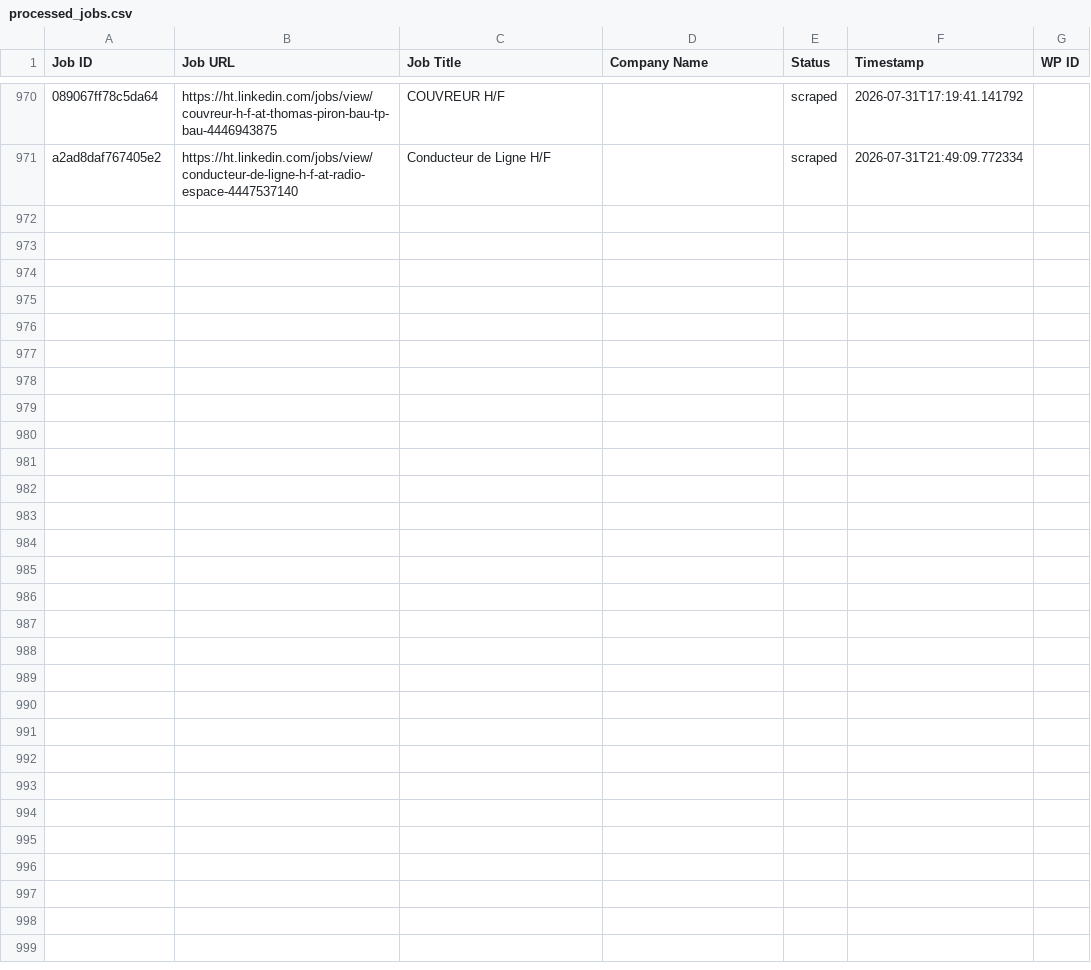
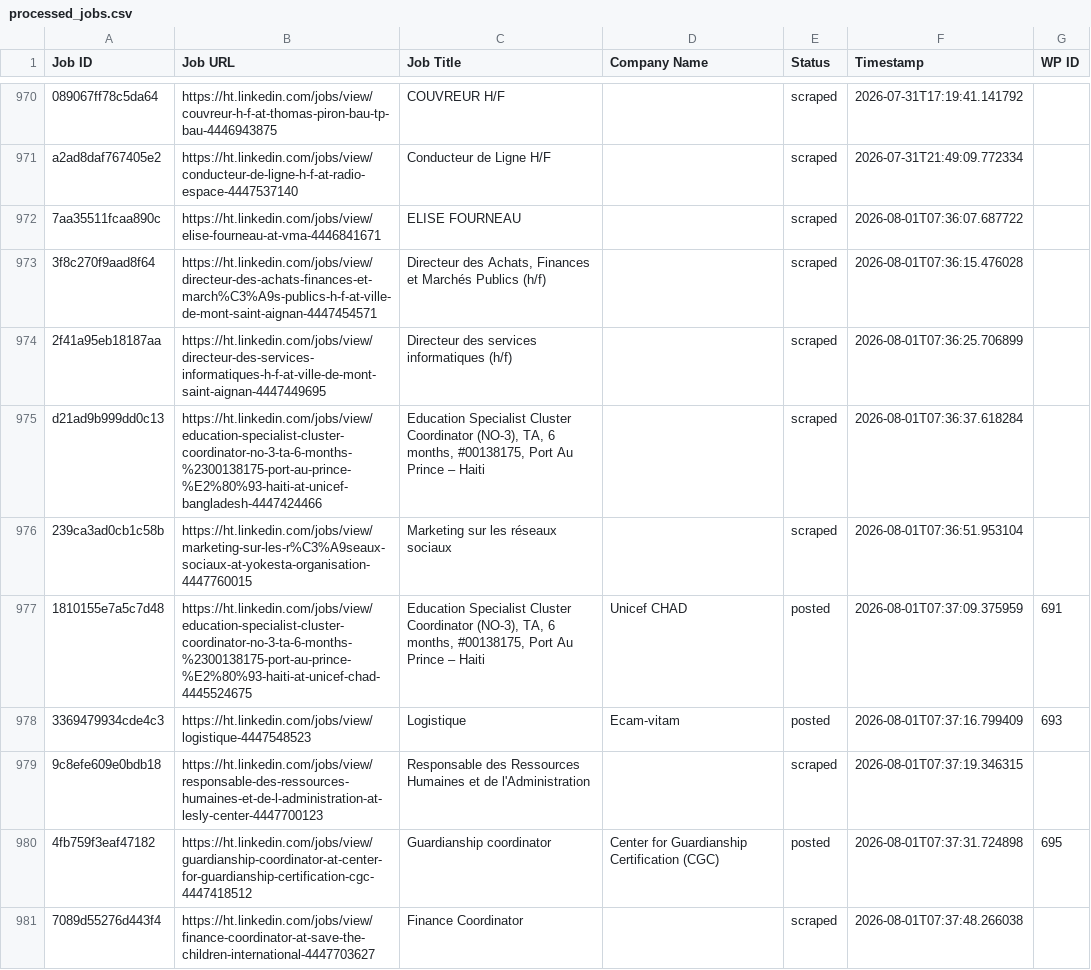
Before and after one commit to innovationinc2000/ht, a CSV file: processed_jobs.csv, drawn as a sheet; only a part is shown, gaps mark what is left out; the diff names each change by its address in the sheet, - before the commit and + after, or states it on an @@ line.

```diff
--- a/processed_jobs.csv
+++ b/processed_jobs.csv
+row 972: 7aa35511fcaa890c | https://ht.linkedin.com/jobs/view/elise-fourneau-at-vma-4446841671 | ELISE FOURNEAU |  | scraped | 2026-08-01T07:36:07.687722
+row 973: 3f8c270f9aad8f64 | https://ht.linkedin.com/jobs/view/directeur-des-achats-finances-et-march%C3%A9s-publics-h-f-at-ville-de-mont-saint-aignan-4447454571 | Directeur des Achats, Finances et Marchés Publics (h/f) |  | scraped | 2026-08-01T07:36:15.476028
+row 974: 2f41a95eb18187aa | https://ht.linkedin.com/jobs/view/directeur-des-services-informatiques-h-f-at-ville-de-mont-saint-aignan-4447449695 | Directeur des services informatiques (h/f) |  | scraped | 2026-08-01T07:36:25.706899
+row 975: d21ad9b999dd0c13 | https://ht.linkedin.com/jobs/view/education-specialist-cluster-coordinator-no-3-ta-6-months-%2300138175-port-au-prince-%E2%80%93-haiti-at-unicef-bangladesh-4447424466 | Education Specialist Cluster Coordinator (NO-3), TA, 6 months, #00138175, Port Au Prince – Haiti |  | scraped | 2026-08-01T07:36:37.618284
+row 976: 239ca3ad0cb1c58b | https://ht.linkedin.com/jobs/view/marketing-sur-les-r%C3%A9seaux-sociaux-at-yokesta-organisation-4447760015 | Marketing sur les réseaux sociaux |  | scraped | 2026-08-01T07:36:51.953104
+row 977: 1810155e7a5c7d48 | https://ht.linkedin.com/jobs/view/education-specialist-cluster-coordinator-no-3-ta-6-months-%2300138175-port-au-prince-%E2%80%93-haiti-at-unicef-chad-4445524675 | Education Specialist Cluster Coordinator (NO-3), TA, 6 months, #00138175, Port Au Prince – Haiti | Unicef CHAD | posted | 2026-08-01T07:37:09.375959 | 691
+row 978: 3369479934cde4c3 | https://ht.linkedin.com/jobs/view/logistique-4447548523 | Logistique | Ecam-vitam | posted | 2026-08-01T07:37:16.799409 | 693
+row 979: 9c8efe609e0bdb18 | https://ht.linkedin.com/jobs/view/responsable-des-ressources-humaines-et-de-l-administration-at-lesly-center-4447700123 | Responsable des Ressources Humaines et de l'Administration |  | scraped | 2026-08-01T07:37:19.346315
+row 980: 4fb759f3eaf47182 | https://ht.linkedin.com/jobs/view/guardianship-coordinator-at-center-for-guardianship-certification-cgc-4447418512 | Guardianship coordinator | Center for Guardianship Certification (CGC) | posted | 2026-08-01T07:37:31.724898 | 695
+row 981: 7089d55276d443f4 | https://ht.linkedin.com/jobs/view/finance-coordinator-at-save-the-children-international-4447703627 | Finance Coordinator |  | scraped | 2026-08-01T07:37:48.266038
```
